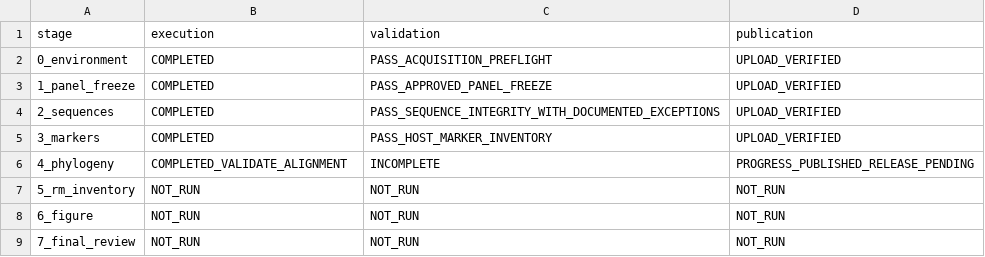
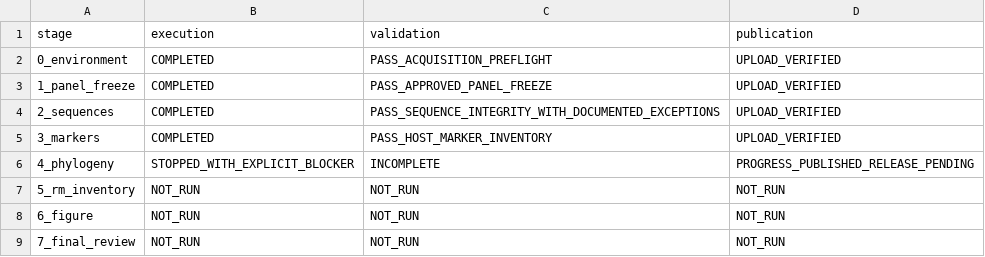
Before and after one commit to serg-alexv/lab-rm-phylogenomics-196, a TSV file: status/stages.tsv, drawn as a sheet.

Commit message:
Record actual bounded Stage04 execution and independent gate progress

```diff
--- a/status/stages.tsv
+++ b/status/stages.tsv
@@ -5,3 +5,3 @@ stage	execution	validation	publication
 3_markers	COMPLETED	PASS_HOST_MARKER_INVENTORY	UPLOAD_VERIFIED
-4_phylogeny	COMPLETED_VALIDATE_ALIGNMENT	INCOMPLETE	PROGRESS_PUBLISHED_RELEASE_PENDING
+4_phylogeny	STOPPED_WITH_EXPLICIT_BLOCKER	INCOMPLETE	PROGRESS_PUBLISHED_RELEASE_PENDING
 5_rm_inventory	NOT_RUN	NOT_RUN	NOT_RUN
```
Also changed, not shown: 3 other files.
